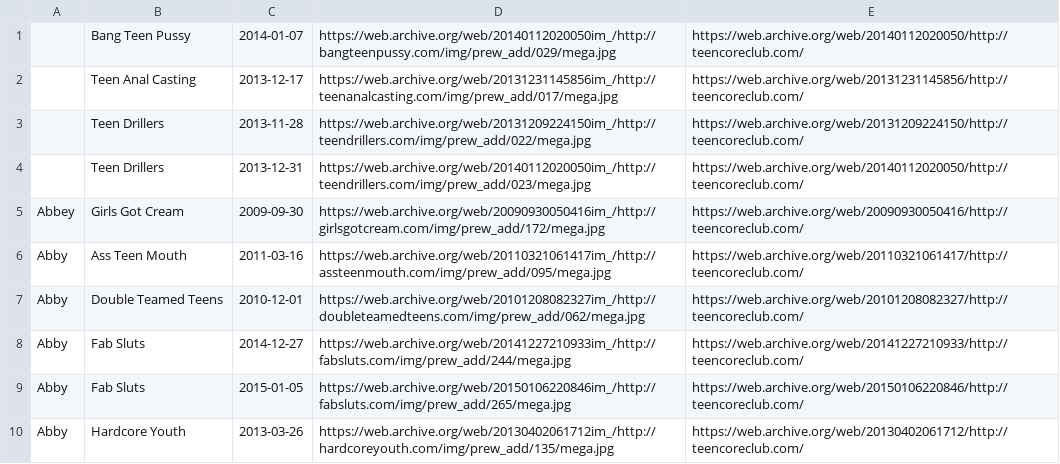
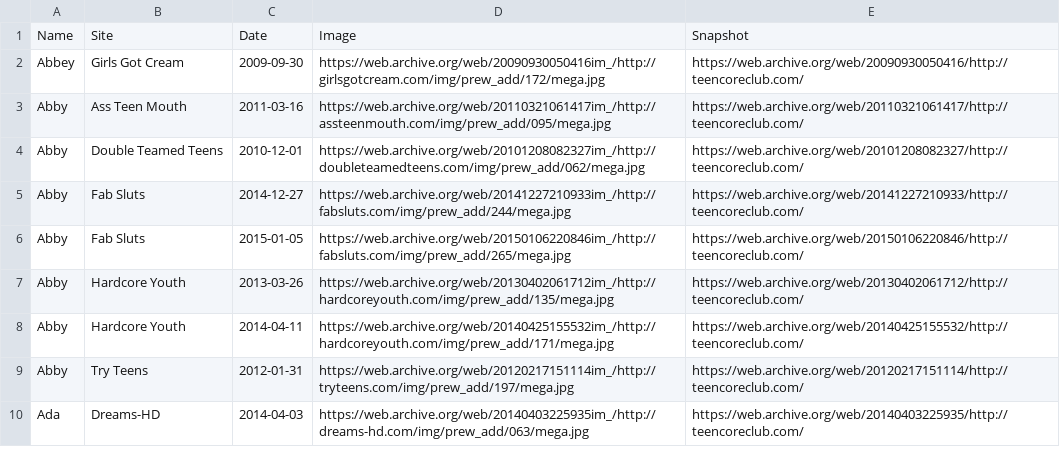
Before and after one commit to peolic/tcc-2009-2014, a CSV file: scenes.csv, drawn as a sheet; only a part is shown; the shorter side is filled out with more unchanged rows; removed rows and columns are numbered as before the commit, all else as after; the diff names each change by its address in the sheet, - before the commit and + after, or states it on an @@ line.

Commit message:
Update scenes.csv

```diff
--- a/scenes.csv
+++ b/scenes.csv
-row 1:  | Bang Teen Pussy | 2014-01-07 | https://web.archive.org/web/20140112020050im_/http://bangteenpussy.com/img/prew_add/029/mega.jpg | https://web.archive.org/web/20140112020050/http://teencoreclub.com/
-row 2:  | Teen Anal Casting | 2013-12-17 | https://web.archive.org/web/20131231145856im_/http://teenanalcasting.com/img/prew_add/017/mega.jpg | https://web.archive.org/web/20131231145856/http://teencoreclub.com/
-row 3:  | Teen Drillers | 2013-11-28 | https://web.archive.org/web/20131209224150im_/http://teendrillers.com/img/prew_add/022/mega.jpg | https://web.archive.org/web/20131209224150/http://teencoreclub.com/
-row 4:  | Teen Drillers | 2013-12-31 | https://web.archive.org/web/20140112020050im_/http://teendrillers.com/img/prew_add/023/mega.jpg | https://web.archive.org/web/20140112020050/http://teencoreclub.com/
+row 1: Name | Site | Date | Image | Snapshot
```
